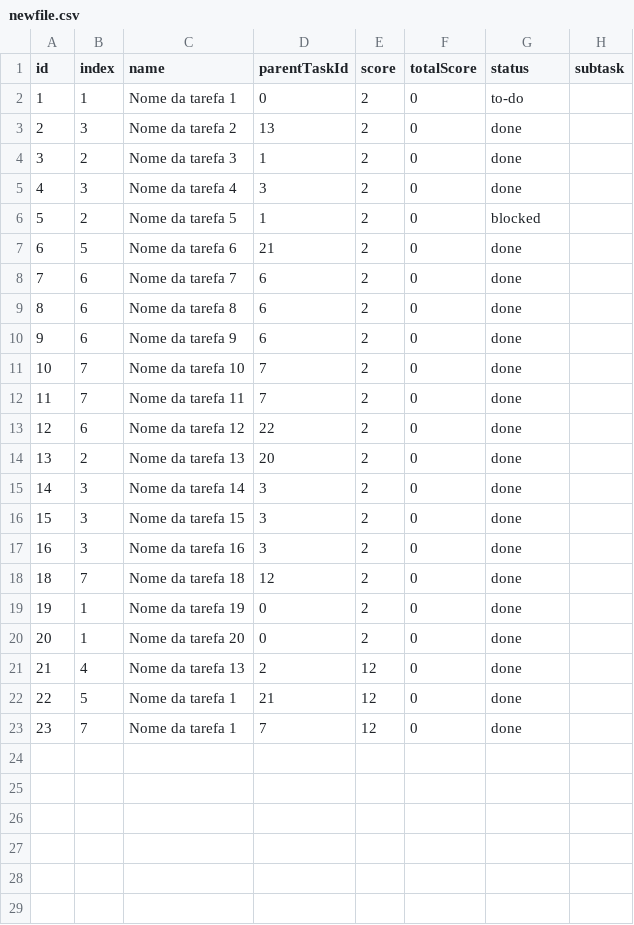
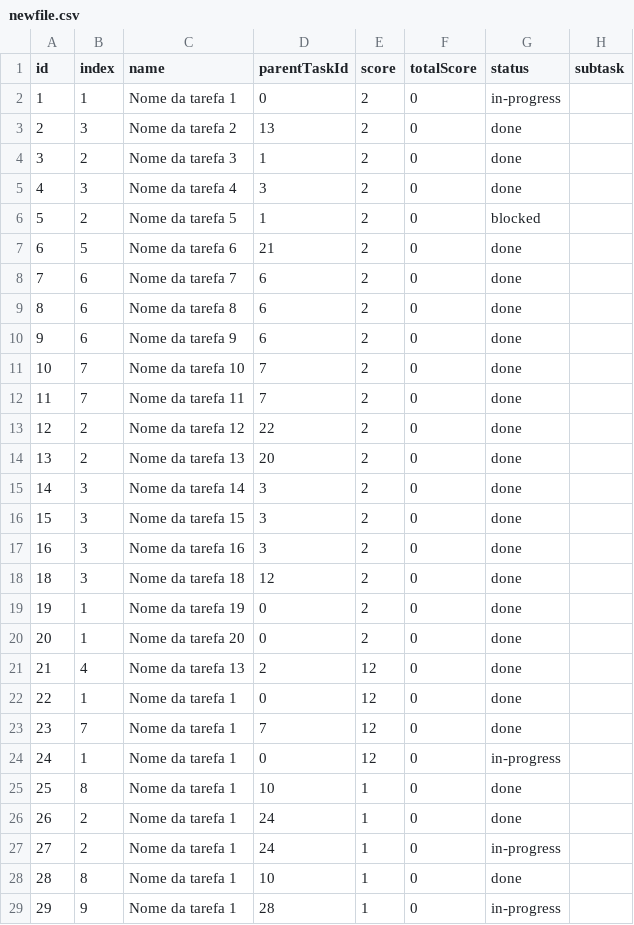
Before and after one commit to RafaelEstevam/todolist, a CSV file: back/csvs/newfile.csv, drawn as a sheet.

Commit message:
ajust parent upload

```diff
--- a/back/csvs/newfile.csv
+++ b/back/csvs/newfile.csv
@@ -1,3 +1,3 @@
 id,index,name,parentTaskId,score,totalScore,status,subtask
-1,1,Nome da tarefa 1,0,2,0,to-do,
+1,1,Nome da tarefa 1,0,2,0,in-progress,
 2,3,Nome da tarefa 2,13,2,0,done,
@@ -12,3 +12,3 @@ id,index,name,parentTaskId,score,totalScore,status,subtask
 11,7,Nome da tarefa 11,7,2,0,done,
-12,6,Nome da tarefa 12,22,2,0,done,
+12,2,Nome da tarefa 12,22,2,0,done,
 13,2,Nome da tarefa 13,20,2,0,done,
@@ -17,3 +17,3 @@ id,index,name,parentTaskId,score,totalScore,status,subtask
 16,3,Nome da tarefa 16,3,2,0,done,
-18,7,Nome da tarefa 18,12,2,0,done,
+18,3,Nome da tarefa 18,12,2,0,done,
 19,1,Nome da tarefa 19,0,2,0,done,
@@ -21,3 +21,9 @@ id,index,name,parentTaskId,score,totalScore,status,subtask
 21,4,Nome da tarefa 13,2,12,0,done,
-22,5,Nome da tarefa 1,21,12,0,done,
+22,1,Nome da tarefa 1,0,12,0,done,
 23,7,Nome da tarefa 1,7,12,0,done,
+24,1,Nome da tarefa 1,0,12,0,in-progress,
+25,8,Nome da tarefa 1,10,1,0,done,
+26,2,Nome da tarefa 1,24,1,0,done,
+27,2,Nome da tarefa 1,24,1,0,in-progress,
+28,8,Nome da tarefa 1,10,1,0,done,
+29,9,Nome da tarefa 1,28,1,0,in-progress,
```
Also changed, not shown: 3 other files.
